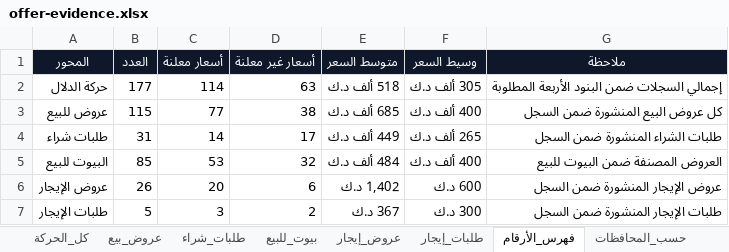
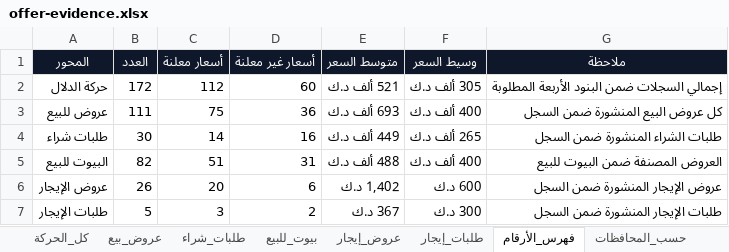
Before and after one commit to ahmedkamalsa/alforaijboard, an Excel workbook: site/downloads/offer-evidence.xlsx, sheet فهرس_الأرقام, drawn as a sheet; values as stored, in another font and other column widths than the file's, no borders; table styles not drawn; the diff names each change by its address in the sheet, - before the commit and + after, or states it on an @@ line.

```diff
--- a/site/downloads/offer-evidence.xlsx (sheet فهرس_الأرقام)
+++ b/site/downloads/offer-evidence.xlsx (sheet فهرس_الأرقام)
-B2 (العدد): 177
+B2 (العدد): 172
-C2 (أسعار معلنة): 114
+C2 (أسعار معلنة): 112
-D2 (أسعار غير معلنة): 63
+D2 (أسعار غير معلنة): 60
-E2 (متوسط السعر): 518 ألف د.ك
+E2 (متوسط السعر): 521 ألف د.ك
-B3 (العدد): 115
+B3 (العدد): 111
-C3 (أسعار معلنة): 77
+C3 (أسعار معلنة): 75
-D3 (أسعار غير معلنة): 38
+D3 (أسعار غير معلنة): 36
-E3 (متوسط السعر): 685 ألف د.ك
+E3 (متوسط السعر): 693 ألف د.ك
-B4 (العدد): 31
+B4 (العدد): 30
-D4 (أسعار غير معلنة): 17
+D4 (أسعار غير معلنة): 16
-B5 (العدد): 85
+B5 (العدد): 82
-C5 (أسعار معلنة): 53
+C5 (أسعار معلنة): 51
-D5 (أسعار غير معلنة): 32
+D5 (أسعار غير معلنة): 31
-E5 (متوسط السعر): 484 ألف د.ك
+E5 (متوسط السعر): 488 ألف د.ك
```
Also changed, not shown: sheet كل_الحركة, sheet عروض_بيع, sheet بيوت_للبيع, sheet طلبات_شراء, sheet حسب_المحافظات, 9 other files.
